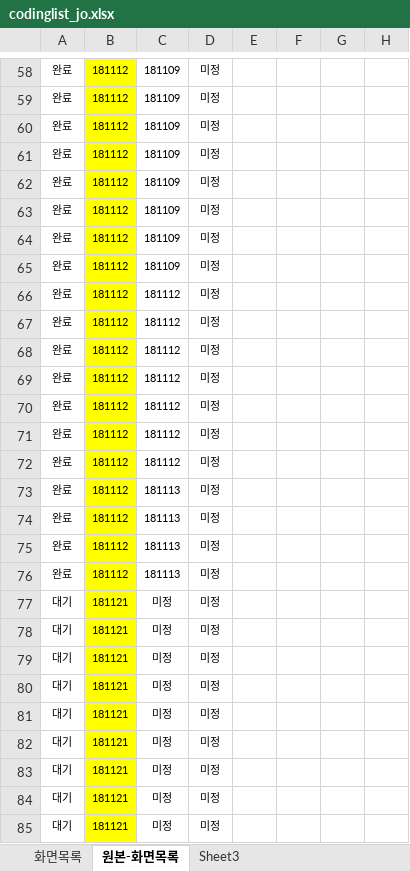
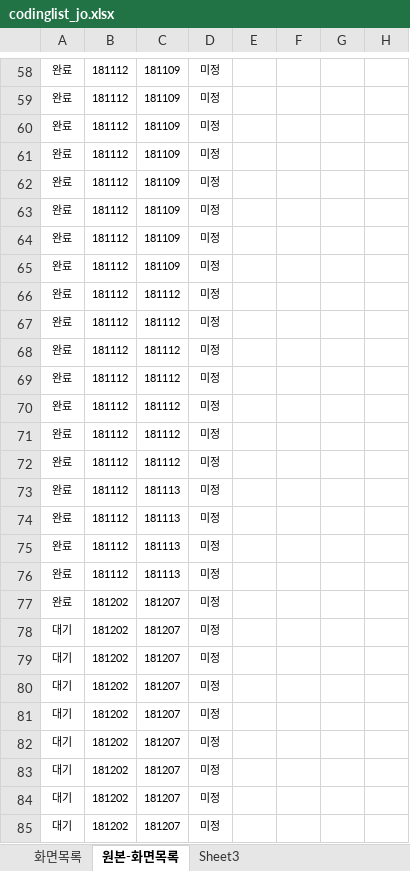
Before and after one commit to asever77/seoulyeonsu, an Excel workbook: resources/data/codinglist_jo.xlsx, sheet 원본-화면목록, drawn as a sheet; only a part is shown, gaps mark what is left out; values as stored, in another font and other column widths than the file's, no borders; conditional formats not drawn; the diff covers the shown part only; the diff names each change by its address in the sheet, - before the commit and + after, or states it on an @@ line.

```diff
--- a/resources/data/codinglist_jo.xlsx (sheet 원본-화면목록)
+++ b/resources/data/codinglist_jo.xlsx (sheet 원본-화면목록)
-B58:B85 fill: #FFFF00
+B58:B85 fill: none
-A77: 대기
+A77: 완료
-B77:B85: 181121
+B77:B85: 181202
-C77:C85: 미정
+C77:C85: 181207
```
Also changed, not shown: 172 edited cells and cell formats elsewhere in this sheet, sheet 화면목록, 5 other files.
